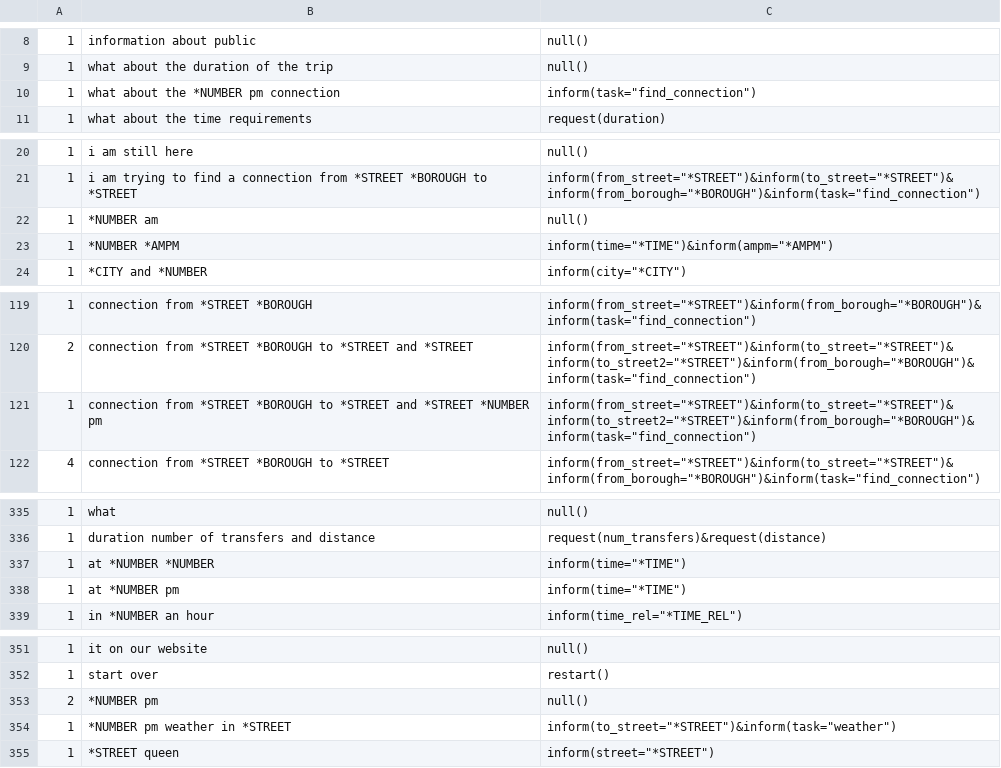
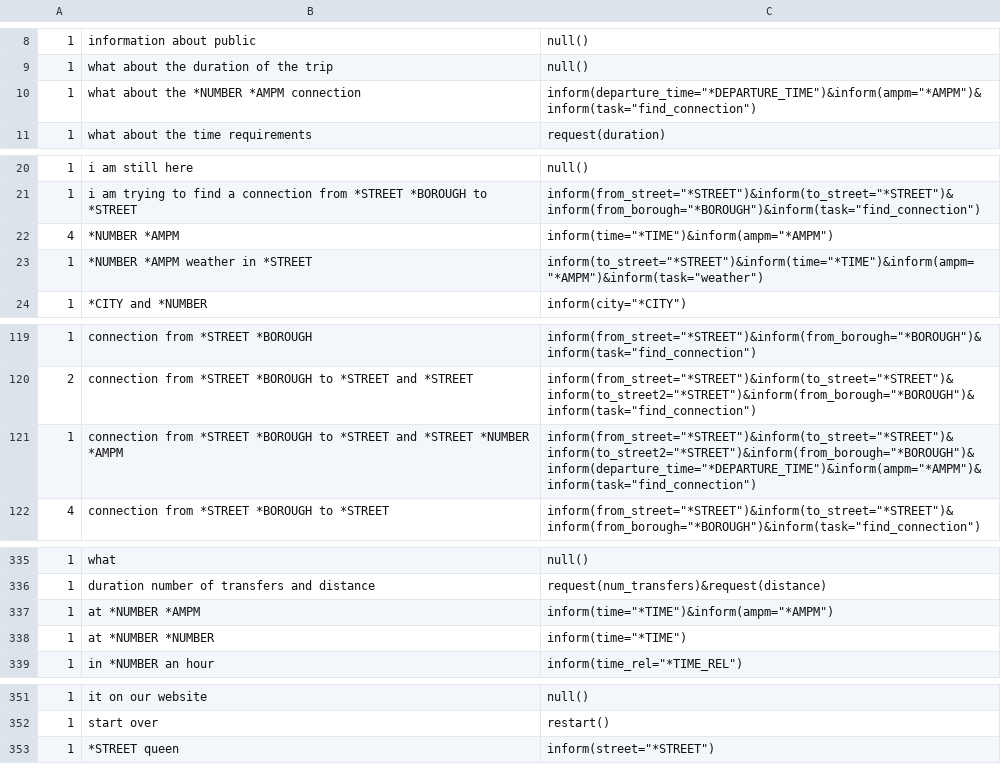
Before and after one commit to AlabhyaVaibhav/alex_context_nlg_dataset, a TSV file: abstract/abstract.old.tsv, drawn as a sheet; only a part is shown, gaps mark what is left out; the diff covers the shown part only.

```diff
--- a/abstract/abstract.old.tsv
+++ b/abstract/abstract.old.tsv
@@ -9,3 +9,3 @@
 1	what about the duration of the trip	null()
-1	what about the *NUMBER pm connection	inform(task="find_connection")
+1	what about the *NUMBER *AMPM connection	inform(departure_time="*DEPARTURE_TIME")&inform(ampm="*AMPM")&inform(task="find_connection")
 1	what about the time requirements	request(duration)
@@ -21,4 +21,4 @@
 1	i am trying to find a connection from *STREET *BOROUGH to *STREET	inform(from_street="*STREET")&inform(to_street="*STREET")&inform(from_borough="*BOROUGH")&inform(task="find_connection")
-1	*NUMBER am	null()
-1	*NUMBER *AMPM	inform(time="*TIME")&inform(ampm="*AMPM")
+4	*NUMBER *AMPM	inform(time="*TIME")&inform(ampm="*AMPM")
+1	*NUMBER *AMPM weather in *STREET	inform(to_street="*STREET")&inform(time="*TIME")&inform(ampm="*AMPM")&inform(task="weather")
 1	*CITY and *NUMBER	inform(city="*CITY")
@@ -120,3 +120,3 @@
 2	connection from *STREET *BOROUGH to *STREET and *STREET	inform(from_street="*STREET")&inform(to_street="*STREET")&inform(to_street2="*STREET")&inform(from_borough="*BOROUGH")&inform(task="find_connection")
-1	connection from *STREET *BOROUGH to *STREET and *STREET *NUMBER pm	inform(from_street="*STREET")&inform(to_street="*STREET")&inform(to_street2="*STREET")&inform(from_borough="*BOROUGH")&inform(task="find_connection")
+1	connection from *STREET *BOROUGH to *STREET and *STREET *NUMBER *AMPM	inform(from_street="*STREET")&inform(to_street="*STREET")&inform(to_street2="*STREET")&inform(from_borough="*BOROUGH")&inform(departure_time="*DEPARTURE_TIME")&inform(ampm="*AMPM")&inform(task="find_connection")
 4	connection from *STREET *BOROUGH to *STREET	inform(from_street="*STREET")&inform(to_street="*STREET")&inform(from_borough="*BOROUGH")&inform(task="find_connection")
@@ -336,4 +336,4 @@
 1	duration number of transfers and distance	request(num_transfers)&request(distance)
+1	at *NUMBER *AMPM	inform(time="*TIME")&inform(ampm="*AMPM")
 1	at *NUMBER *NUMBER	inform(time="*TIME")
-1	at *NUMBER pm	inform(time="*TIME")
 1	in *NUMBER an hour	inform(time_rel="*TIME_REL")
@@ -352,4 +352,2 @@
 1	start over	restart()
-2	*NUMBER pm	null()
-1	*NUMBER pm weather in *STREET	inform(to_street="*STREET")&inform(task="weather")
 1	*STREET queen	inform(street="*STREET")
```
Also changed, not shown: 16 edited cells elsewhere in this file, abstract/abstract.new.tsv, reparse/reparse.new.tsv, 6 other files.
